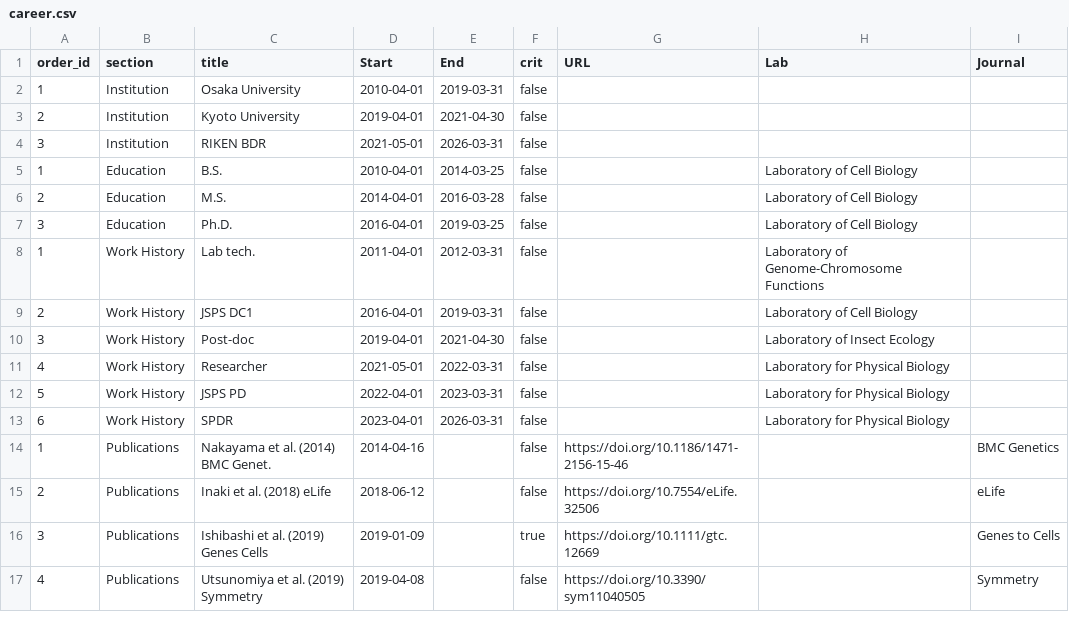
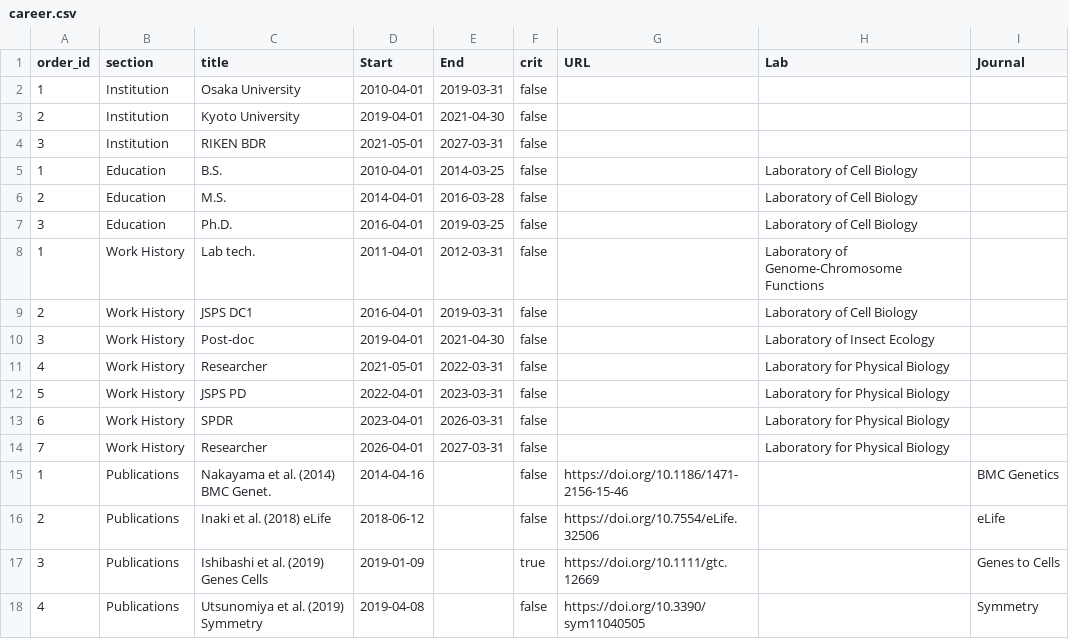
Before and after one commit to ishibaki/ishibaki.github.io, a CSV file: _data/career.csv, drawn as a sheet; only a part is shown.

Commit message:
Update career.csv

```diff
--- a/_data/career.csv
+++ b/_data/career.csv
@@ -3,3 +3,3 @@ order_id,section,title,Start,End,crit,URL,Lab,Journal
 2,Institution,Kyoto University,2019-04-01,2021-04-30,false,,,
-3,Institution,RIKEN BDR,2021-05-01,2026-03-31,false,,,
+3,Institution,RIKEN BDR,2021-05-01,2027-03-31,false,,,
 1,Education,B.S.,2010-04-01,2014-03-25,false,,Laboratory of Cell Biology,
@@ -13,2 +13,3 @@ order_id,section,title,Start,End,crit,URL,Lab,Journal
 6,Work History,SPDR,2023-04-01,2026-03-31,false,,Laboratory for Physical Biology,
+7,Work History,Researcher,2026-04-01,2027-03-31,false,,Laboratory for Physical Biology,
 1,Publications,Nakayama et al. (2014) BMC Genet.,2014-04-16,,false,https://doi.org/10.1186/1471-2156-15-46,,BMC Genetics
```
